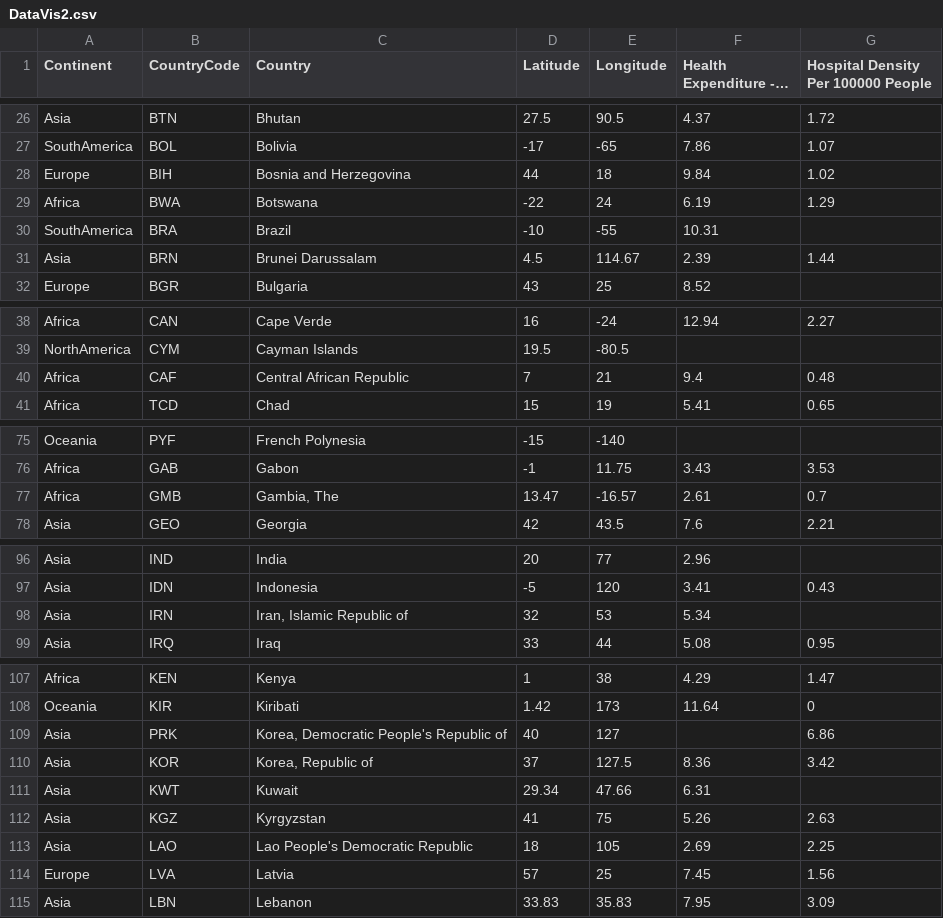
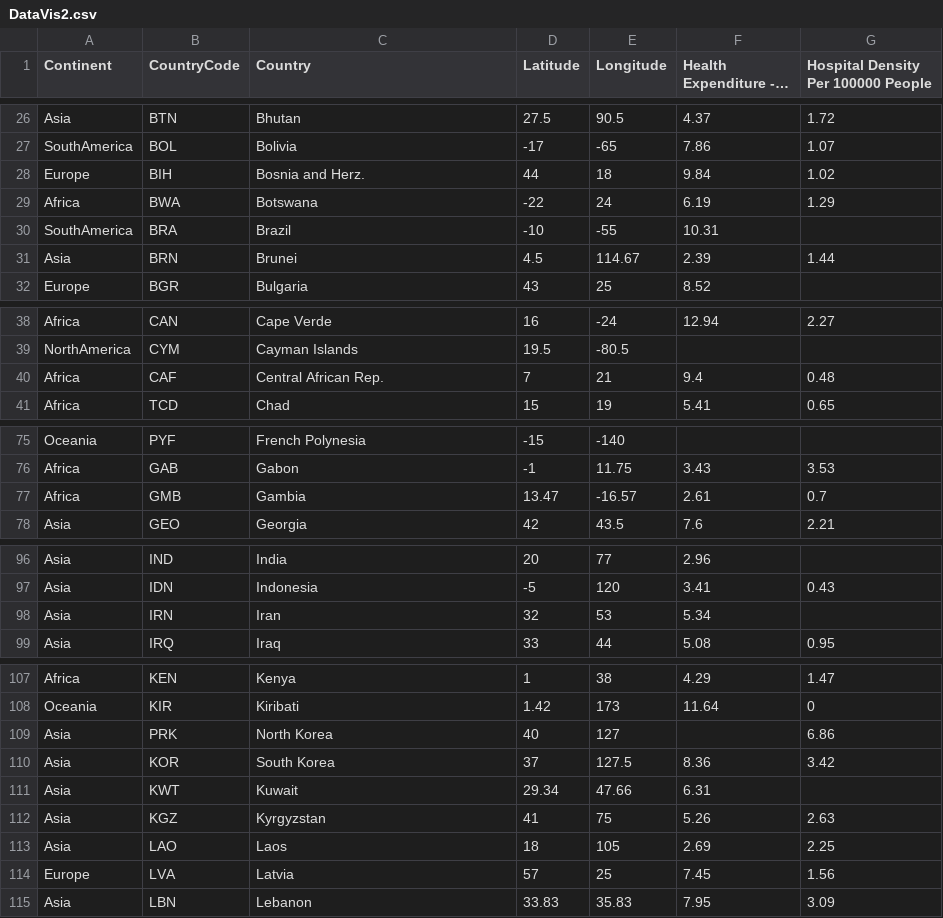
Before and after one commit to luqmansdn/DataVis2, a CSV file: DataVis2.csv, drawn as a sheet; only a part is shown, gaps mark what is left out; long unchanged cells end in …; the diff covers the shown part only.

Commit message:
Updated Dataset

```diff
--- a/DataVis2.csv
+++ b/DataVis2.csv
@@ -27,6 +27,6 @@ Asia,BTN,Bhutan,27.5,90.5,4.37,1.72
 SouthAmerica,BOL,Bolivia,-17,-65,7.86,1.07
-Europe,BIH,Bosnia and Herzegovina,44,18,9.84,1.02
+Europe,BIH,Bosnia and Herz.,44,18,9.84,1.02
 Africa,BWA,Botswana,-22,24,6.19,1.29
 SouthAmerica,BRA,Brazil,-10,-55,10.31,
-Asia,BRN,Brunei Darussalam,4.5,114.67,2.39,1.44
+Asia,BRN,Brunei,4.5,114.67,2.39,1.44
 Europe,BGR,Bulgaria,43,25,8.52,
@@ -39,3 +39,3 @@ Africa,CAN,Cape Verde,16,-24,12.94,2.27
 NorthAmerica,CYM,Cayman Islands,19.5,-80.5,,
-Africa,CAF,Central African Republic,7,21,9.4,0.48
+Africa,CAF,Central African Rep.,7,21,9.4,0.48
 Africa,TCD,Chad,15,19,5.41,0.65
@@ -76,3 +76,3 @@ Oceania,PYF,French Polynesia,-15,-140,,
 Africa,GAB,Gabon,-1,11.75,3.43,3.53
-Africa,GMB,"Gambia, The",13.47,-16.57,2.61,0.7
+Africa,GMB,Gambia,13.47,-16.57,2.61,0.7
 Asia,GEO,Georgia,42,43.5,7.6,2.21
@@ -97,3 +97,3 @@ Asia,IND,India,20,77,2.96,
 Asia,IDN,Indonesia,-5,120,3.41,0.43
-Asia,IRN,"Iran, Islamic Republic of",32,53,5.34,
+Asia,IRN,Iran,32,53,5.34,
 Asia,IRQ,Iraq,33,44,5.08,0.95
@@ -108,7 +108,7 @@ Africa,KEN,Kenya,1,38,4.29,1.47
 Oceania,KIR,Kiribati,1.42,173,11.64,0
-Asia,PRK,"Korea, Democratic People's Republic of",40,127,,6.86
-Asia,KOR,"Korea, Republic of",37,127.5,8.36,3.42
+Asia,PRK,North Korea,40,127,,6.86
+Asia,KOR,South Korea,37,127.5,8.36,3.42
 Asia,KWT,Kuwait,29.34,47.66,6.31,
 Asia,KGZ,Kyrgyzstan,41,75,5.26,2.63
-Asia,LAO,Lao People's Democratic Republic,18,105,2.69,2.25
+Asia,LAO,Laos,18,105,2.69,2.25
 Europe,LVA,Latvia,57,25,7.45,1.56
```
Also changed, not shown: 14 edited cells elsewhere in this file.
